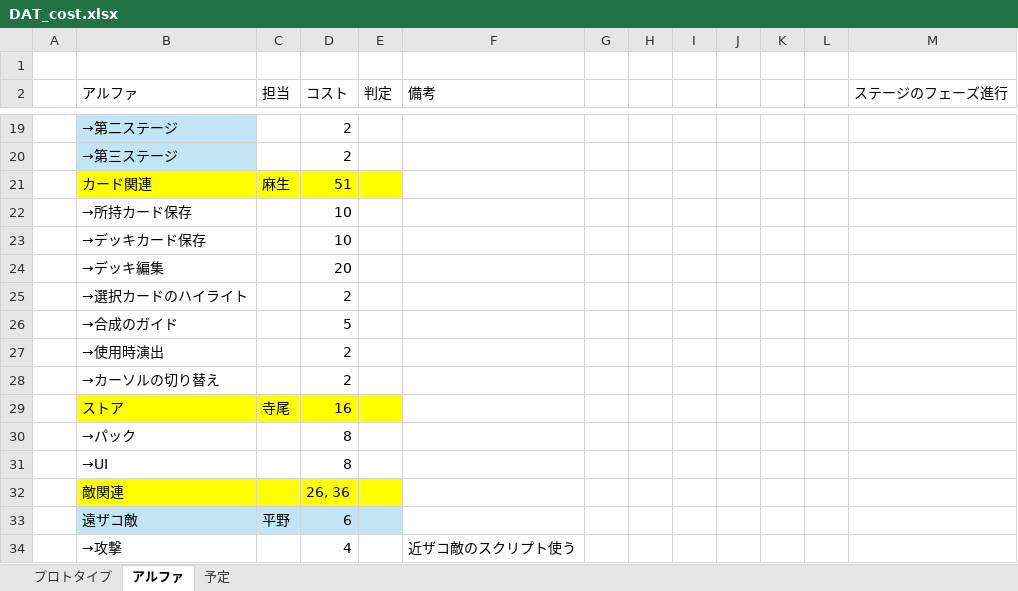
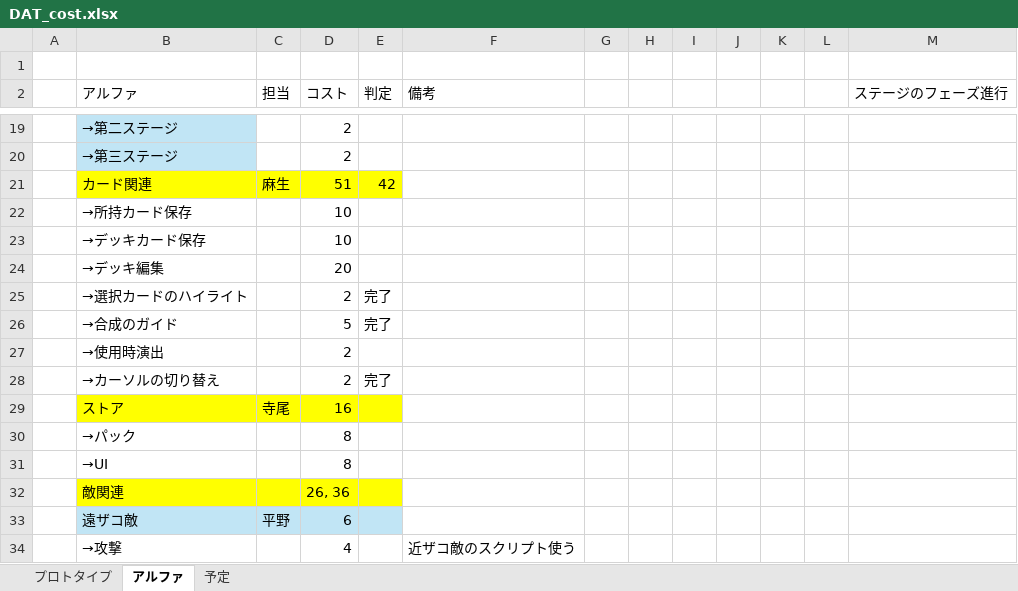
Before and after one commit to asohiroto/http_team, an Excel workbook: DAT_cost.xlsx, sheet アルファ, drawn as a sheet; only a part is shown, gaps mark what is left out; values as stored, in another font and other column widths than the file's, no borders; the diff names each change by its address in the sheet, - before the commit and + after, or states it on an @@ line.

```diff
--- a/DAT_cost.xlsx (sheet アルファ)
+++ b/DAT_cost.xlsx (sheet アルファ)
-E21 (判定): (empty)
+E21 (判定): 42
-E25:E26 (判定): (empty)
+E25:E26 (判定): 完了
-E28 (判定): (empty)
+E28 (判定): 完了
```
Also changed, not shown: 29 other files.
